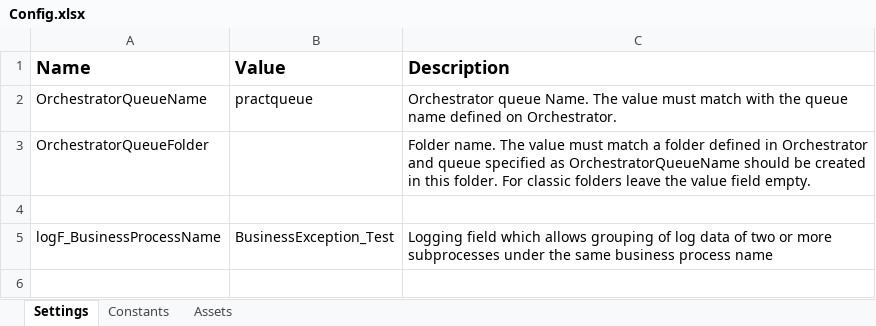
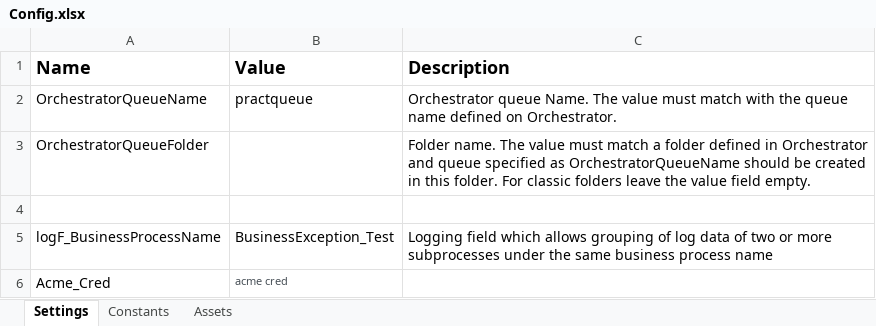
Before and after one commit to jayaanand2046/BusinessException_Ref, an Excel workbook: Data/Config.xlsx, sheet Settings, drawn as a sheet; values as stored, in another font and other column widths than the file's, no borders; the diff names each change by its address in the sheet, - before the commit and + after, or states it on an @@ line.

```diff
--- a/Data/Config.xlsx (sheet Settings)
+++ b/Data/Config.xlsx (sheet Settings)
+row 6: Acme_Cred | acme cred
```
Also changed, not shown: sheet Assets, 29 other files.
